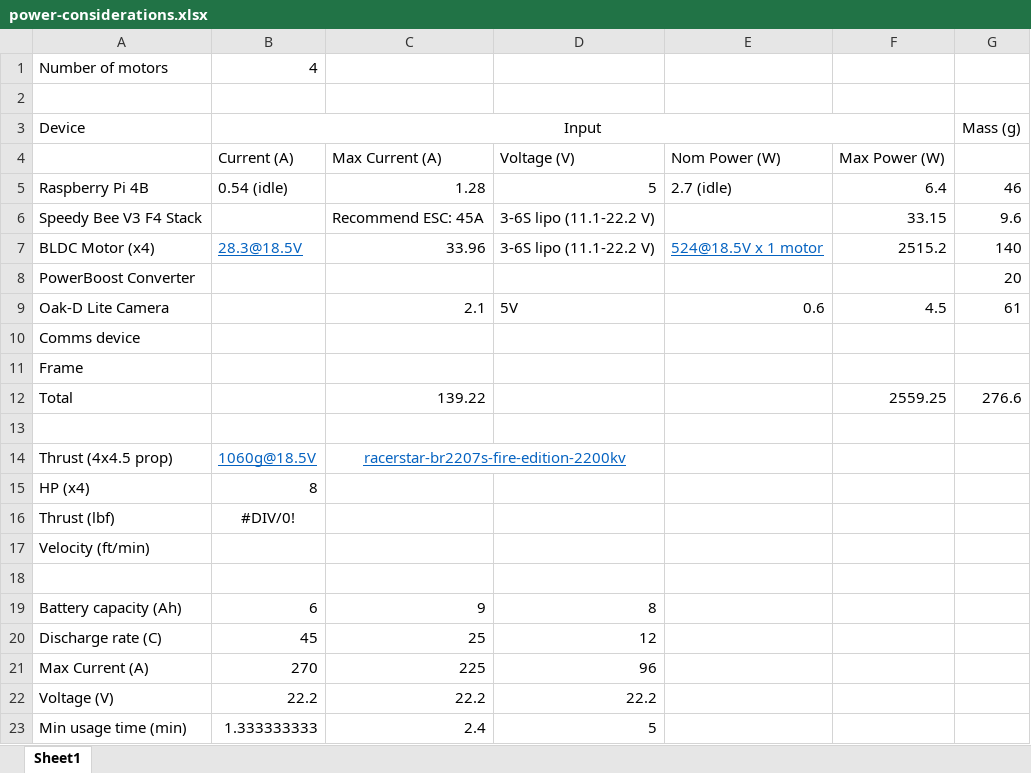
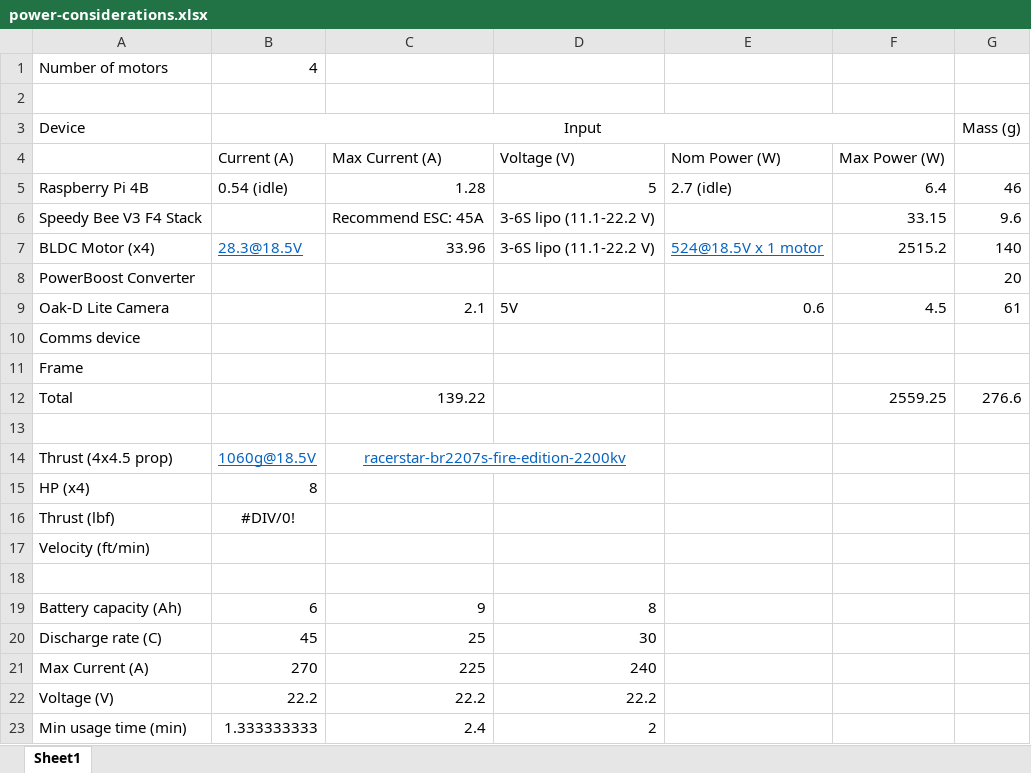
Before and after one commit to MichaelThamm/autonomous-drone, an Excel workbook: power-considerations.xlsx, sheet Sheet1, drawn as a sheet; values as stored, in another font and other column widths than the file's, no borders; the diff names each change by its address in the sheet, - before the commit and + after, or states it on an @@ line.

```diff
--- a/power-considerations.xlsx (sheet Sheet1)
+++ b/power-considerations.xlsx (sheet Sheet1)
-D20: 12
+D20: 30
-D21: 96
+D21: 240
-D23: 5
+D23: 2
```
Also changed, not shown: 1 other file.
